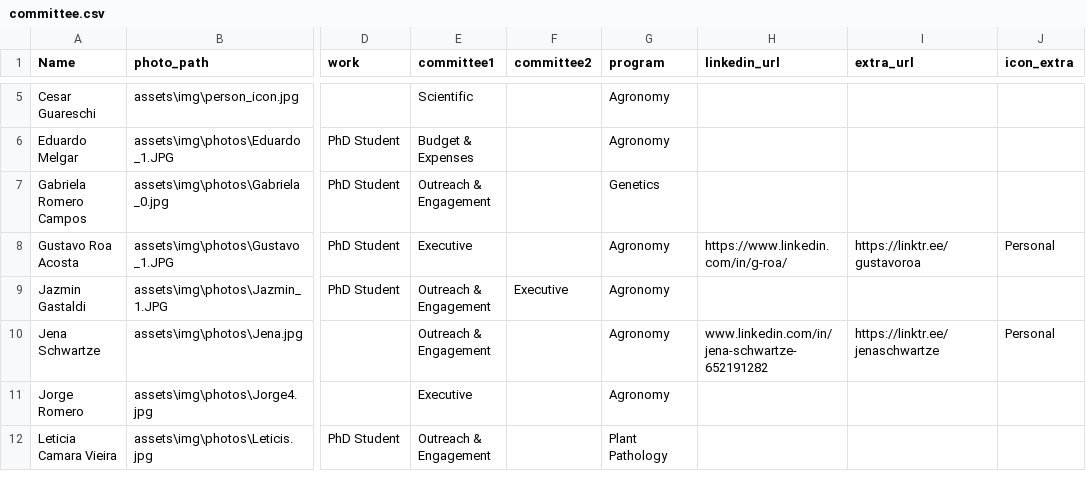
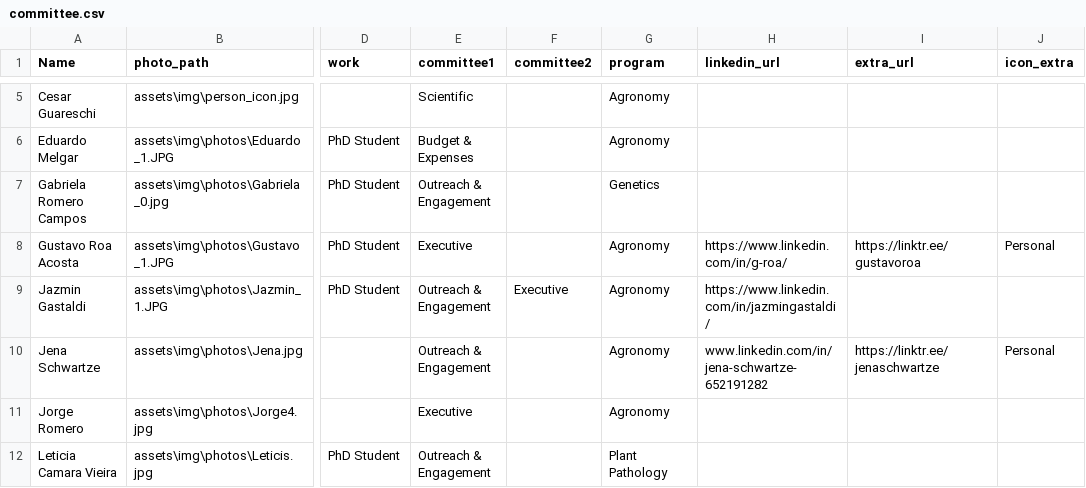
Before and after one commit to GRCampo/KSU-Plant-Science-Symposium-Fall-2026, a CSV file: assets/committee.csv, drawn as a sheet; only a part is shown, gaps mark what is left out; the diff names each change by its address in the sheet, - before the commit and + after, or states it on an @@ line.

```diff
--- a/assets/committee.csv
+++ b/assets/committee.csv
-H9 (linkedin_url): (empty)
+H9 (linkedin_url): https://www.linkedin.com/in/jazmingastaldi/
```
Also changed, not shown: 9 other files.
